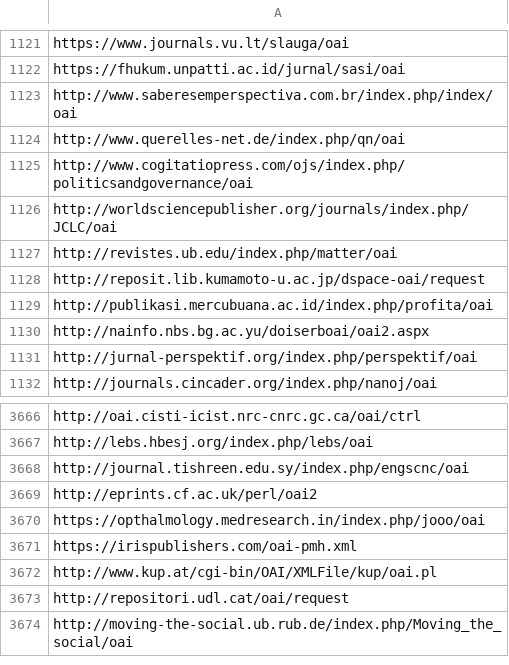
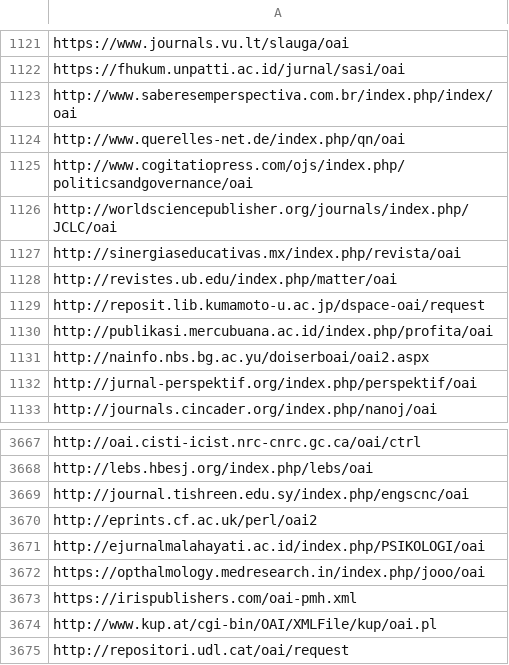
Before and after one commit to miku/metha, a TSV file: contrib/sites-oa.tsv, drawn as a sheet; only a part is shown, gaps mark what is left out; the shorter side is filled out with more unchanged rows.

Commit message:
update sites

```diff
--- a/contrib/sites-oa.tsv
+++ b/contrib/sites-oa.tsv
@@ -1126,2 +1126,3 @@ http://www.cogitatiopress.com/ojs/index.php/politicsandgovernance/oai
 http://worldsciencepublisher.org/journals/index.php/JCLC/oai
+http://sinergiaseducativas.mx/index.php/revista/oai
 http://revistes.ub.edu/index.php/matter/oai
@@ -3669,2 +3670,3 @@ http://journal.tishreen.edu.sy/index.php/engscnc/oai
 http://eprints.cf.ac.uk/perl/oai2
+http://ejurnalmalahayati.ac.id/index.php/PSIKOLOGI/oai
 https://opthalmology.medresearch.in/index.php/jooo/oai
```
Also changed, not shown: 2 other files.
